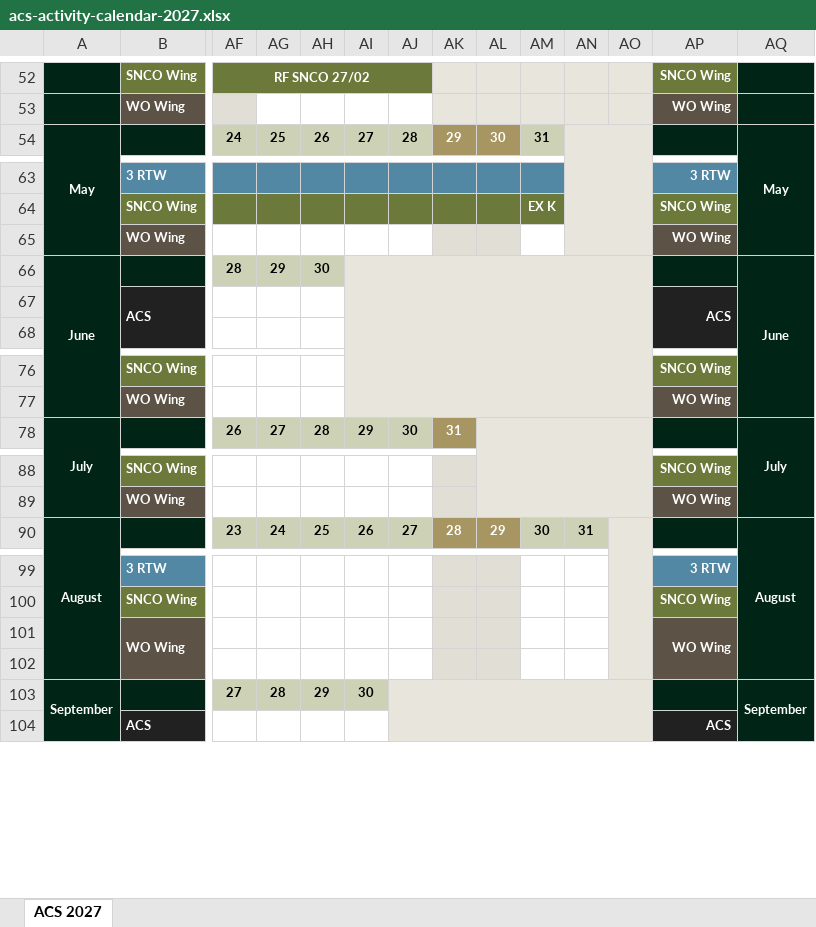
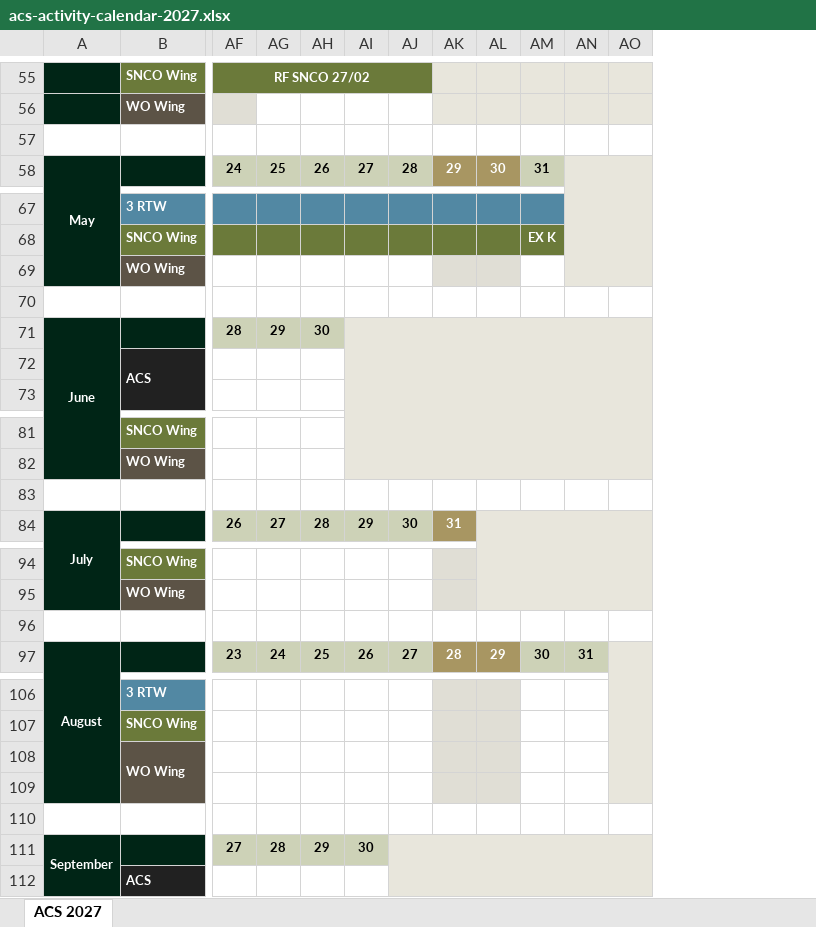
Before and after one commit to TacEdge/PUP, an Excel workbook: output/acs-activity-calendar-2027.xlsx, sheet ACS 2027, drawn as a sheet; only a part is shown, gaps mark what is left out; values as stored, in another font and other column widths than the file's, no borders; conditional formats not drawn; removed rows and columns are numbered as before the commit, all else as after; rows hold the shown columns only; the diff covers the shown part only; the diff names each change by its address in the sheet, - before the commit and + after, or states it on an @@ line.

```diff
--- a/output/acs-activity-calendar-2027.xlsx (sheet ACS 2027)
+++ b/output/acs-activity-calendar-2027.xlsx (sheet ACS 2027)
-column AP, rows 52-53: SNCO Wing | WO Wing; rows 63-67: 3 RTW | SNCO Wing | WO Wing |  | ACS; rows 76-77: SNCO Wing | WO Wing; rows 88-89: SNCO Wing | WO Wing; rows 99-104: 3 RTW | SNCO Wing | WO Wing |  |  | ACS
-column AQ, row 54: May; row 66: June; row 78: July; row 90: August; row 103: September
+row 57: (empty)
+row 70: (empty)
+row 83: (empty)
+row 96: (empty)
+row 110: (empty)
```
Also changed, not shown: 7 added rows and merged cells elsewhere in this sheet, 1 other file.
